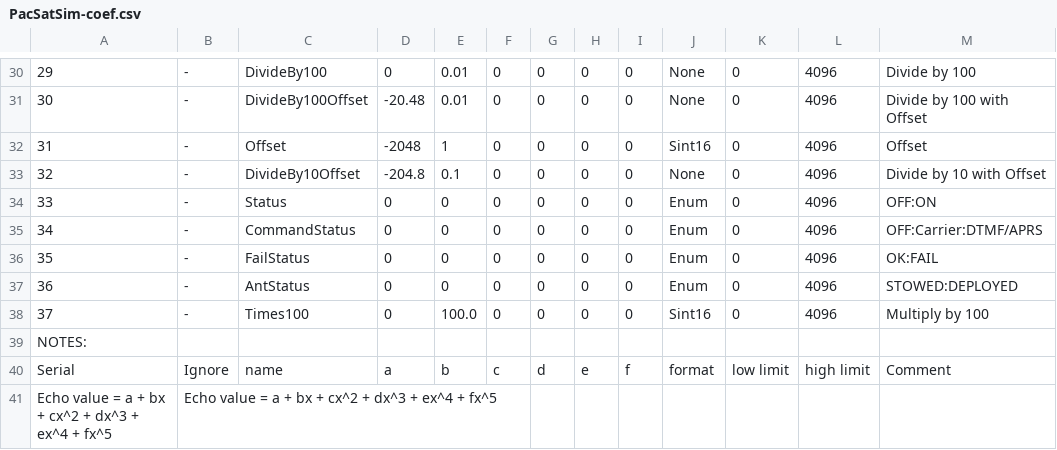
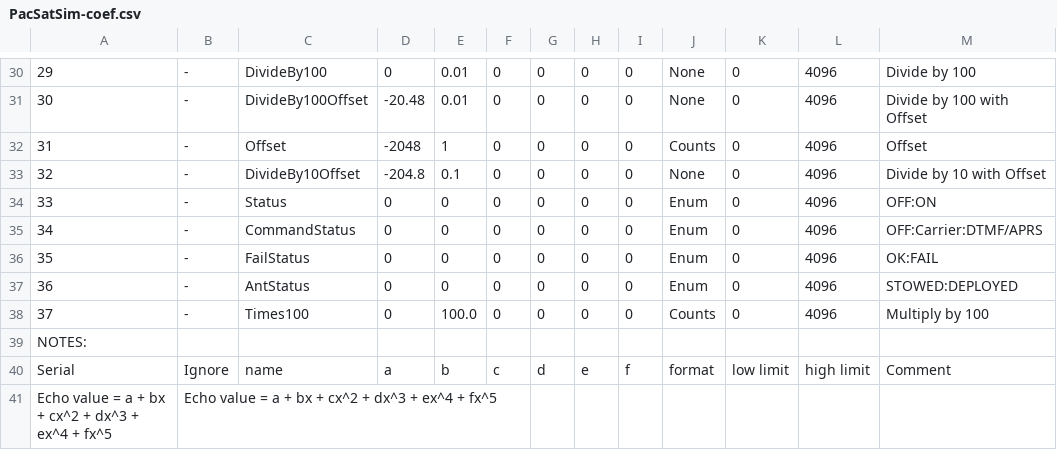
Before and after one commit to alanbjohnston/CubeSatSim, a CSV file: spacecraft/PacSatGround_0.46o/PacSatSim-coef.csv, drawn as a sheet; only a part is shown, gaps mark what is left out.

Commit message:
Update PacSatSim-coef.csv Try Counts for integers

```diff
--- a/spacecraft/PacSatGround_0.46o/PacSatSim-coef.csv
+++ b/spacecraft/PacSatGround_0.46o/PacSatSim-coef.csv
@@ -31,3 +31,3 @@
 30,-,DivideBy100Offset,-20.48,0.01,0,0,0,0,None,0,4096,Divide by 100 with Offset
-31,-,Offset,-2048,1,0,0,0,0,Sint16,0,4096,Offset
+31,-,Offset,-2048,1,0,0,0,0,Counts,0,4096,Offset
 32,-,DivideBy10Offset,-204.8,0.1,0,0,0,0,None,0,4096,Divide by 10 with Offset
@@ -37,3 +37,3 @@
 36,-,AntStatus,0,0,0,0,0,0,Enum,0,4096,STOWED:DEPLOYED
-37,-,Times100,0,100.0,0,0,0,0,Sint16,0,4096,Multiply by 100
+37,-,Times100,0,100.0,0,0,0,0,Counts,0,4096,Multiply by 100
 NOTES:,,,,,,,,,,,,
```
